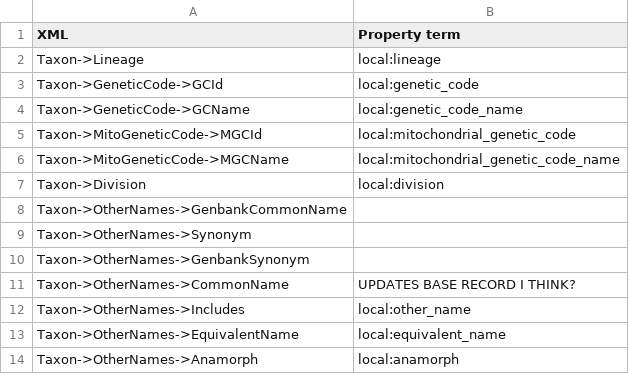
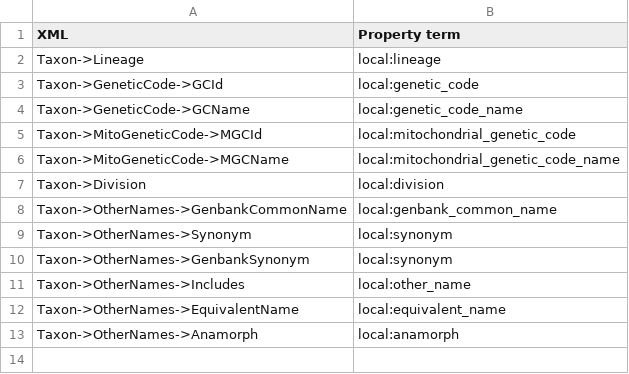
Before and after one commit to NAL-i5K/tripal_eutils, a CSV file: docs/database_info/taxon_properties.csv, drawn as a sheet.

Commit message:
tweak taxon property table

```diff
--- a/docs/database_info/taxon_properties.csv
+++ b/docs/database_info/taxon_properties.csv
@@ -7,6 +7,5 @@ Taxon->MitoGeneticCode->MGCName, local:mitochondrial_genetic_code_name
 Taxon->Division, local:division
-Taxon->OtherNames->GenbankCommonName
-Taxon->OtherNames->Synonym
-Taxon->OtherNames->GenbankSynonym
-Taxon->OtherNames->CommonName, UPDATES BASE RECORD I THINK?
+Taxon->OtherNames->GenbankCommonName, local:genbank_common_name
+Taxon->OtherNames->Synonym, local:synonym
+Taxon->OtherNames->GenbankSynonym, local:synonym
 Taxon->OtherNames->Includes, local:other_name
```
